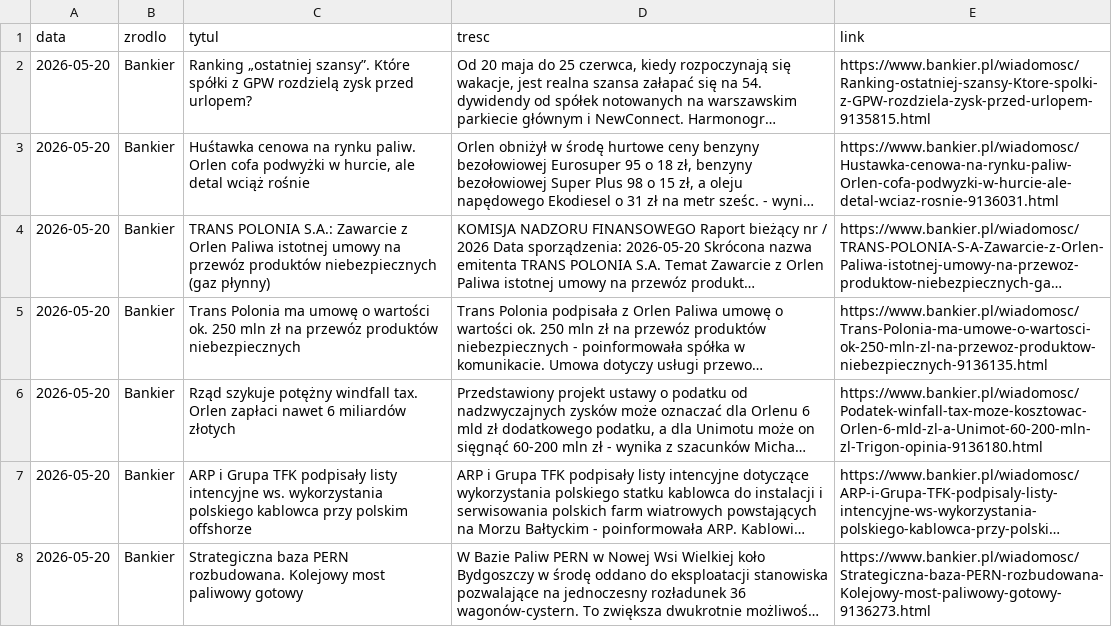
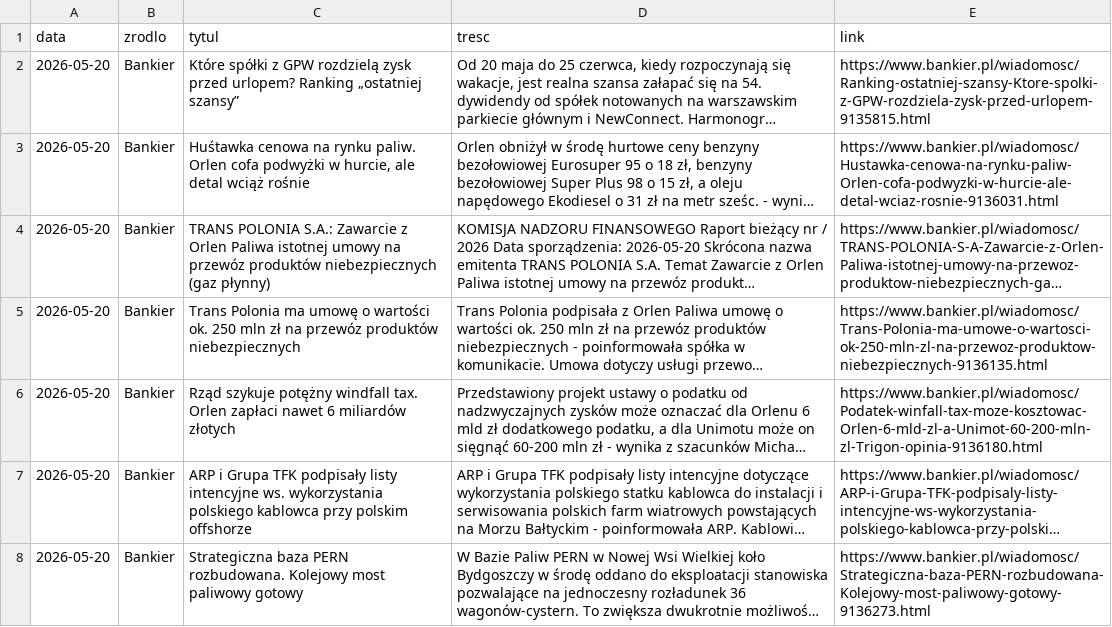
Before and after one commit to Majbor1/orlen_scraper, a CSV file: data/wiadomosci_orlen_CZYSTE.csv, drawn as a sheet; only a part is shown; long unchanged cells end in …; the diff names each change by its address in the sheet, - before the commit and + after, or states it on an @@ line.

```diff
--- a/data/wiadomosci_orlen_CZYSTE.csv
+++ b/data/wiadomosci_orlen_CZYSTE.csv
-C2 (tytul): Ranking „ostatniej szansy”. Które spółki z GPW rozdzielą zysk przed urlopem?
+C2 (tytul): Które spółki z GPW rozdzielą zysk przed urlopem? Ranking „ostatniej szansy”
```
Also changed, not shown: data/ceny_na_stacjach.csv, data/ceny_orlen_zestawienie.csv, 3 other files.
